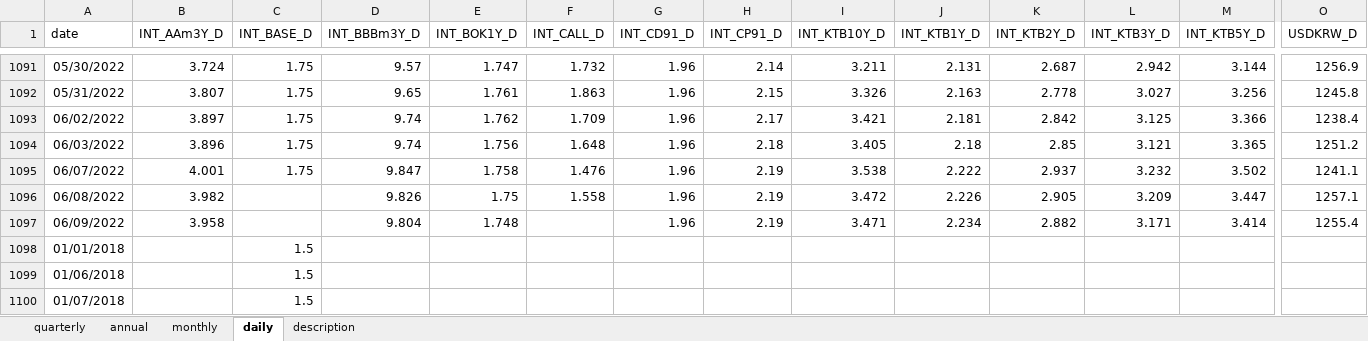
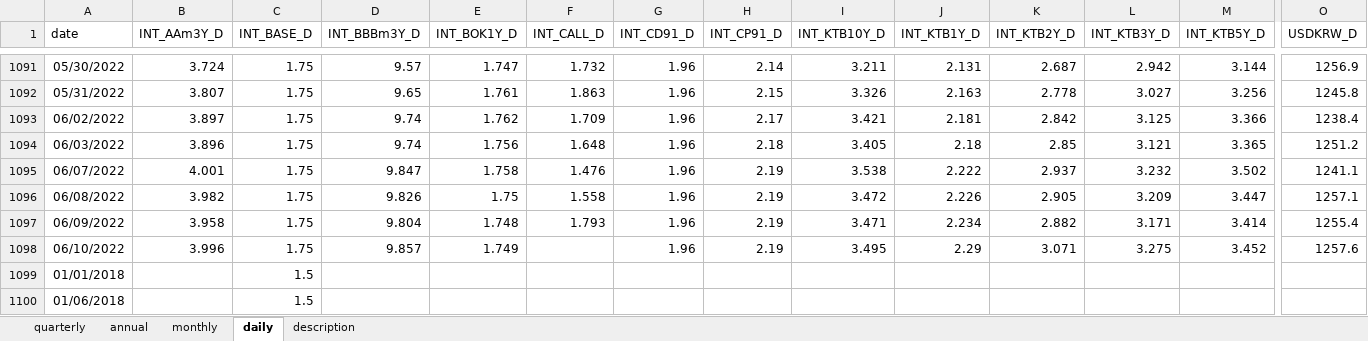
Before and after one commit to morner75/GetMacroData, an Excel workbook: Output/macro_data.xlsx, sheet daily, drawn as a sheet; only a part is shown, gaps mark what is left out; the shorter side is filled out with more unchanged rows; values as stored, in another font and other column widths than the file's, no borders; rows hold the shown columns only; the diff names each change by its address in the sheet, - before the commit and + after, or states it on an @@ line.

```diff
--- a/Output/macro_data.xlsx (sheet daily)
+++ b/Output/macro_data.xlsx (sheet daily)
-C1096:C1097 (INT_BASE_D): (empty)
+C1096:C1097 (INT_BASE_D): 1.75
-F1097 (INT_CALL_D): (empty)
+F1097 (INT_CALL_D): 1.793
+row 1098: 06/10/2022 | 3.996 | 1.75 | 9.857 | 1.749 |  | 1.96 | 2.19 | 3.495 | 2.29 | 3.071 | 3.275 | 3.452 | 1257.6
```
Also changed, not shown: sheet monthly, sheet description, Output/ecos_macro_data.xlsx, 3 other files.
